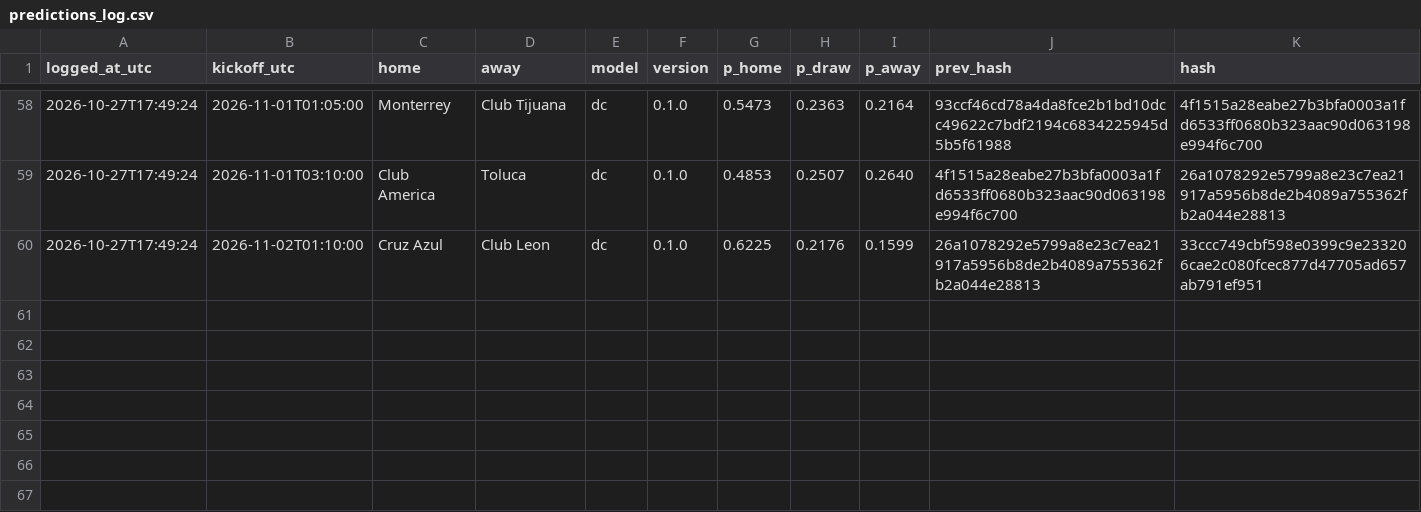
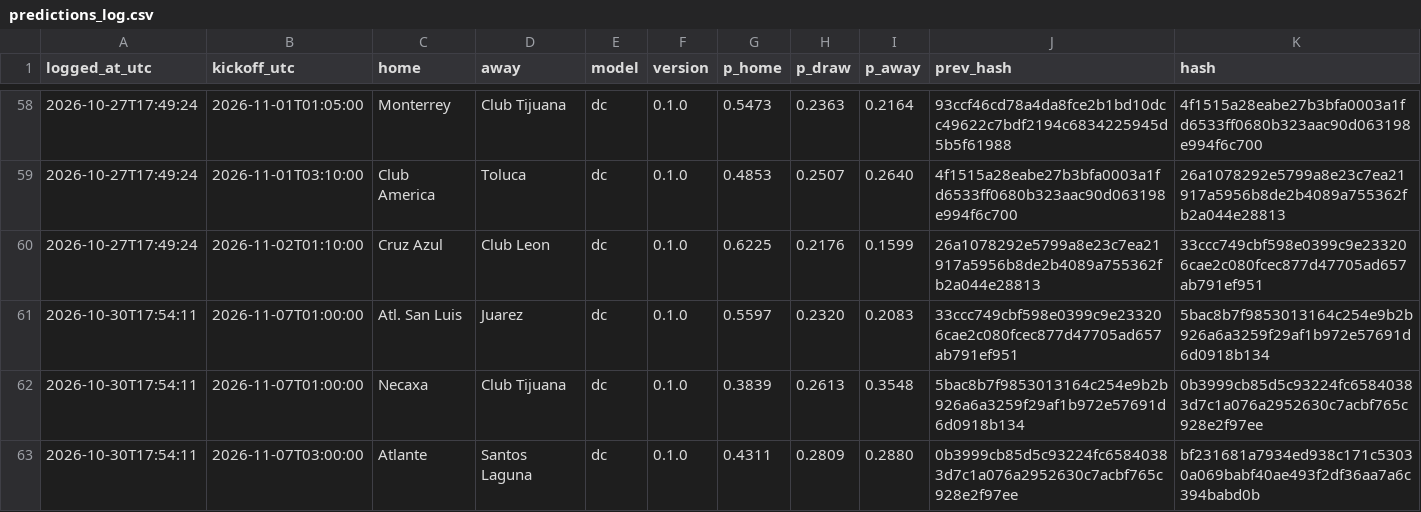
Before and after one commit to gerardomont07-dotcom/ligamx-probabilidades, a CSV file: data/predictions_log.csv, drawn as a sheet; only a part is shown, gaps mark what is left out.

```diff
--- a/data/predictions_log.csv
+++ b/data/predictions_log.csv
@@ -60 +60,4 @@ logged_at_utc,kickoff_utc,home,away,model,version,p_home,p_draw,p_away,prev_hash
 2026-10-27T17:49:24,2026-11-02T01:10:00,Cruz Azul,Club Leon,dc,0.1.0,0.6225,0.2176,0.1599,26a1078292e5799a8e23c7ea21917a5956b8de2b4089a755362fb2a044e28813,33ccc749cbf598e0399c9e233206cae2c080fcec877d47705ad657ab791ef951
+2026-10-30T17:54:11,2026-11-07T01:00:00,Atl. San Luis,Juarez,dc,0.1.0,0.5597,0.2320,0.2083,33ccc749cbf598e0399c9e233206cae2c080fcec877d47705ad657ab791ef951,5bac8b7f9853013164c254e9b2b926a6a3259f29af1b972e57691d6d0918b134
+2026-10-30T17:54:11,2026-11-07T01:00:00,Necaxa,Club Tijuana,dc,0.1.0,0.3839,0.2613,0.3548,5bac8b7f9853013164c254e9b2b926a6a3259f29af1b972e57691d6d0918b134,0b3999cb85d5c93224fc65840383d7c1a076a2952630c7acbf765c928e2f97ee
+2026-10-30T17:54:11,2026-11-07T03:00:00,Atlante,Santos Laguna,dc,0.1.0,0.4311,0.2809,0.2880,0b3999cb85d5c93224fc65840383d7c1a076a2952630c7acbf765c928e2f97ee,bf231681a7934ed938c171c53030a069babf40ae493f2df36aa7a6c394babd0b
```
Also changed, not shown: data/fixtures.csv, data/raw/MEX.csv, 8 other files.
